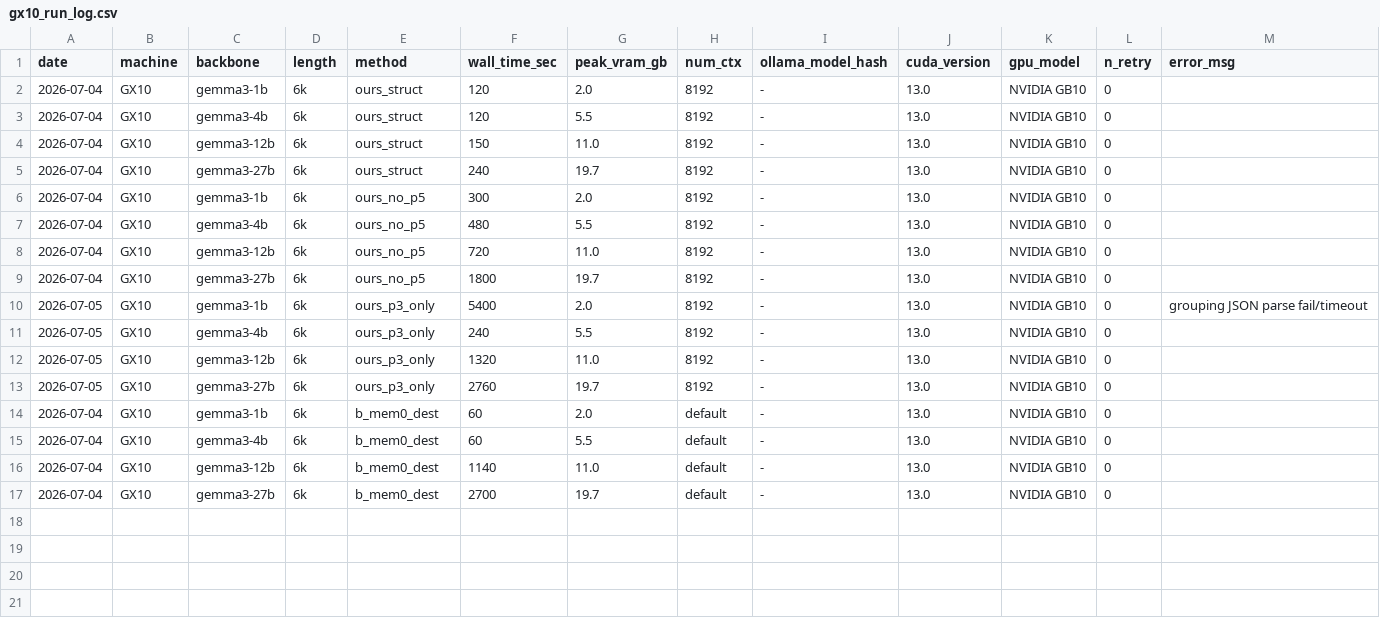
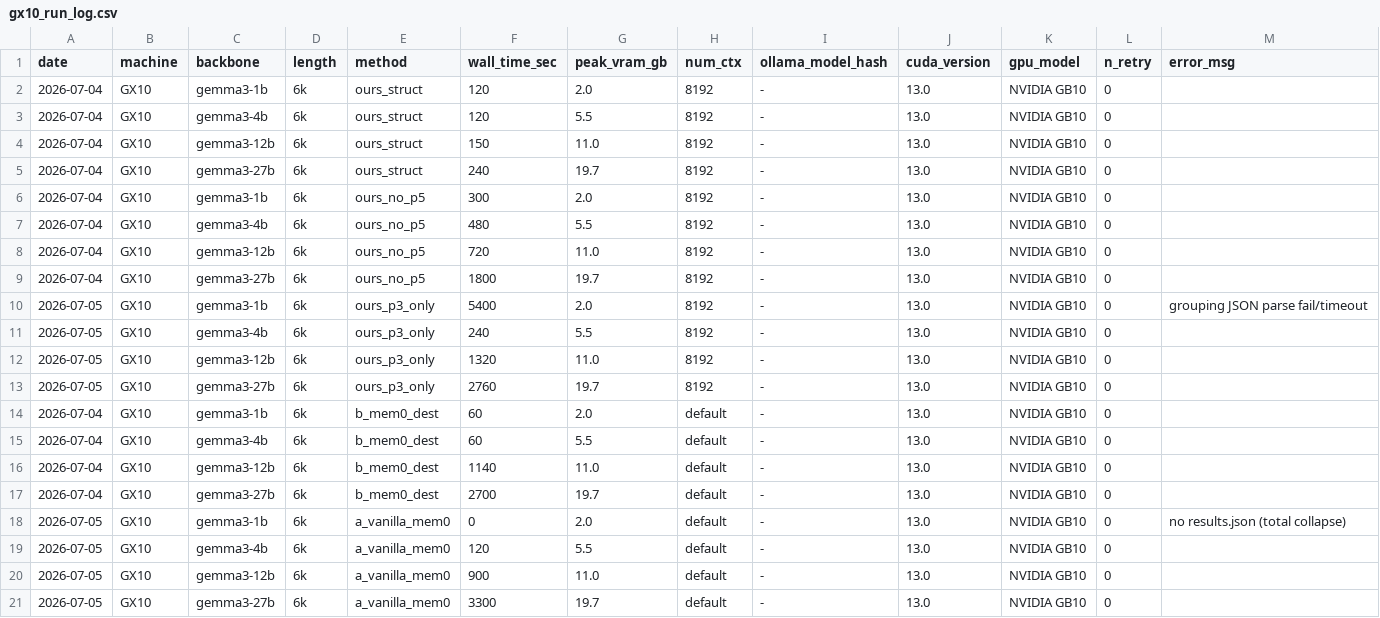
Before and after one commit to Hunk0724/MemoryAgentBench, a CSV file: docs/handoff/gx10_run_log.csv, drawn as a sheet; only a part is shown; rows hold the shown columns only; the diff names each change by its address in the sheet, - before the commit and + after, or states it on an @@ line.

```diff
--- a/docs/handoff/gx10_run_log.csv
+++ b/docs/handoff/gx10_run_log.csv
+row 18: 2026-07-05 | GX10 | gemma3-1b | 6k | a_vanilla_mem0 | 0 | 2.0 | default | - | 13.0 | NVIDIA GB10 | 0 | no results.json (total collapse)
+row 19: 2026-07-05 | GX10 | gemma3-4b | 6k | a_vanilla_mem0 | 120 | 5.5 | default | - | 13.0 | NVIDIA GB10 | 0
+row 20: 2026-07-05 | GX10 | gemma3-12b | 6k | a_vanilla_mem0 | 900 | 11.0 | default | - | 13.0 | NVIDIA GB10 | 0
+row 21: 2026-07-05 | GX10 | gemma3-27b | 6k | a_vanilla_mem0 | 3300 | 19.7 | default | - | 13.0 | NVIDIA GB10 | 0
```
Also changed, not shown: 1 other file.
